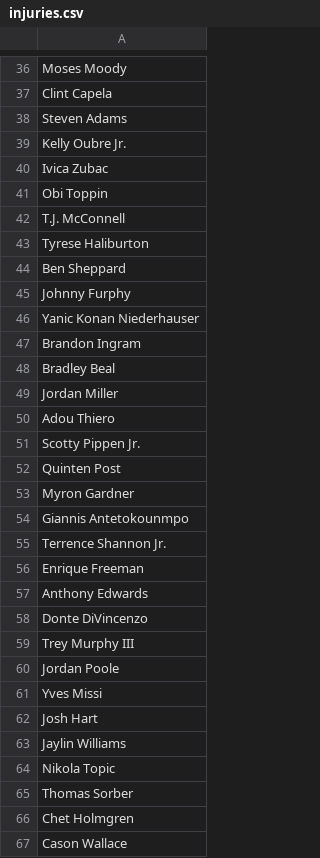
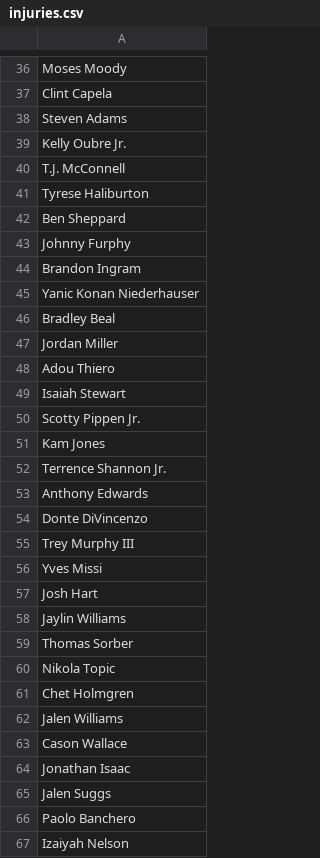
Before and after one commit to jibinator1/nba_stats, a CSV file: injuries.csv, drawn as a sheet; only a part is shown, gaps mark what is left out; the shorter side is filled out with more unchanged rows; the diff covers the shown part only.

```diff
--- a/injuries.csv
+++ b/injuries.csv
@@ -39,4 +39,2 @@ Steven Adams
 Kelly Oubre Jr.
-Ivica Zubac
-Obi Toppin
 T.J. McConnell
@@ -45,4 +43,4 @@ Ben Sheppard
 Johnny Furphy
+Brandon Ingram
 Yanic Konan Niederhauser
-Brandon Ingram
 Bradley Beal
@@ -50,8 +48,6 @@ Jordan Miller
 Adou Thiero
+Isaiah Stewart
 Scotty Pippen Jr.
-Quinten Post
-Myron Gardner
-Giannis Antetokounmpo
+Kam Jones
 Terrence Shannon Jr.
-Enrique Freeman
 Anthony Edwards
@@ -59,3 +55,2 @@ Donte DiVincenzo
 Trey Murphy III
-Jordan Poole
 Yves Missi
@@ -63,5 +58,6 @@ Josh Hart
 Jaylin Williams
+Thomas Sorber
 Nikola Topic
-Thomas Sorber
 Chet Holmgren
+Jalen Williams
 Cason Wallace
```
Also changed, not shown: 8 added rows, 11 removed rows, 2 moved rows and 3 edited cells elsewhere in this file, positions.csv, 9 other files.
